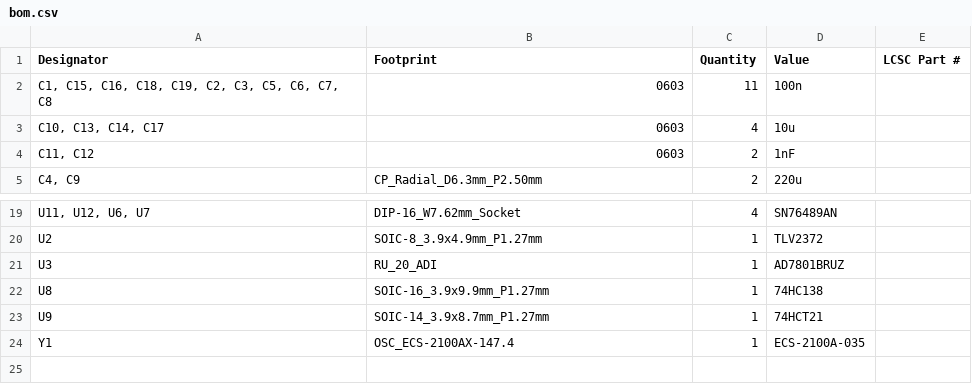
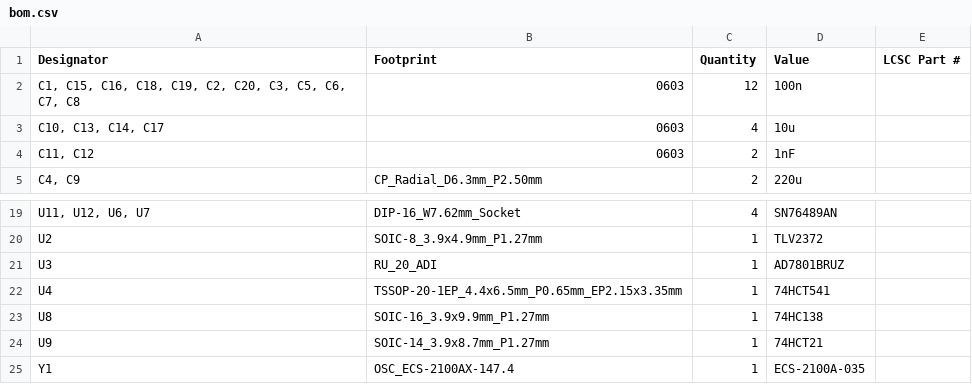
Before and after one commit to dumaiss/PercolatorLabs, a CSV file: Schem/AfternoonBlend/production/bom.csv, drawn as a sheet; only a part is shown, gaps mark what is left out.

```diff
--- a/Schem/AfternoonBlend/production/bom.csv
+++ b/Schem/AfternoonBlend/production/bom.csv
@@ -1,3 +1,3 @@
 Designator,Footprint,Quantity,Value,LCSC Part #
-"C1, C15, C16, C18, C19, C2, C3, C5, C6, C7, C8",0603,11,100n,
+"C1, C15, C16, C18, C19, C2, C20, C3, C5, C6, C7, C8",0603,12,100n,
 "C10, C13, C14, C17",0603,4,10u,
@@ -21,2 +21,3 @@ U2,SOIC-8_3.9x4.9mm_P1.27mm,1,TLV2372,
 U3,RU_20_ADI,1,AD7801BRUZ,
+U4,TSSOP-20-1EP_4.4x6.5mm_P0.65mm_EP2.15x3.35mm,1,74HCT541,
 U8,SOIC-16_3.9x9.9mm_P1.27mm,1,74HC138,
```
Also changed, not shown: Schem/AfternoonBlend/production/designators.csv, Schem/AfternoonBlend/production/positions.csv, 10 other files.
